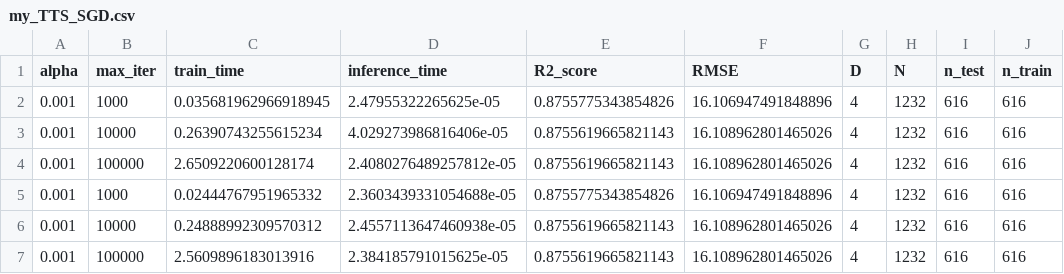
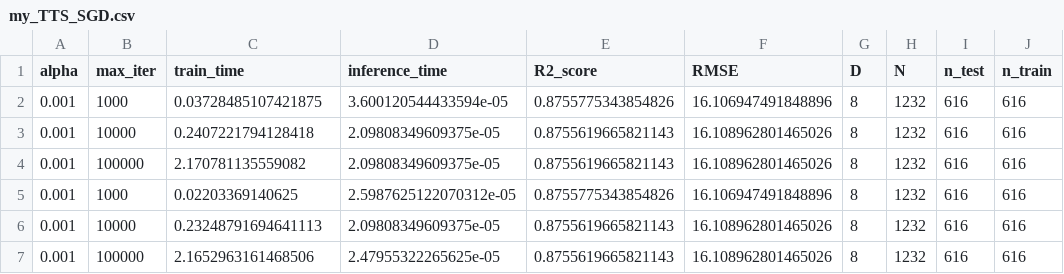
Before and after one commit to hitimr/ML_2020, a CSV file: Ex2/Moneyball/out/SGD/my_TTS_SGD.csv, drawn as a sheet; only a part is shown; the diff names each change by its address in the sheet, - before the commit and + after, or states it on an @@ line.

```diff
--- a/Ex2/Moneyball/out/SGD/my_TTS_SGD.csv
+++ b/Ex2/Moneyball/out/SGD/my_TTS_SGD.csv
-C2 (train_time): 0.035681962966918945
+C2 (train_time): 0.03728485107421875
-D2 (inference_time): 2.47955322265625e-05
+D2 (inference_time): 3.600120544433594e-05
-G2:G7 (D): 4
+G2:G7 (D): 8
-C3 (train_time): 0.26390743255615234
+C3 (train_time): 0.2407221794128418
-D3 (inference_time): 4.029273986816406e-05
+D3 (inference_time): 2.09808349609375e-05
-C4 (train_time): 2.6509220600128174
+C4 (train_time): 2.170781135559082
-D4 (inference_time): 2.4080276489257812e-05
+D4 (inference_time): 2.09808349609375e-05
-C5 (train_time): 0.02444767951965332
+C5 (train_time): 0.02203369140625
-D5 (inference_time): 2.3603439331054688e-05
+D5 (inference_time): 2.5987625122070312e-05
-C6 (train_time): 0.24888992309570312
+C6 (train_time): 0.23248791694641113
-D6 (inference_time): 2.4557113647460938e-05
+D6 (inference_time): 2.09808349609375e-05
-C7 (train_time): 2.5609896183013916
+C7 (train_time): 2.1652963161468506
-D7 (inference_time): 2.384185791015625e-05
+D7 (inference_time): 2.47955322265625e-05
```
Also changed, not shown: Ex2/Moneyball/out/KNN/sklearn_CV_KNN.csv, Ex2/Moneyball/out/SGD/sklearn_CV_SGD.csv, 24 other files.
